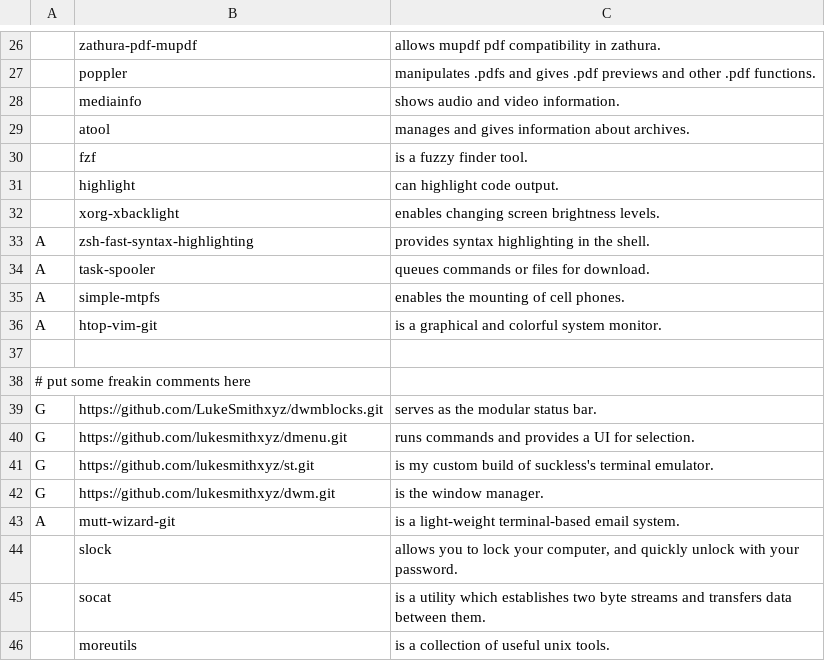
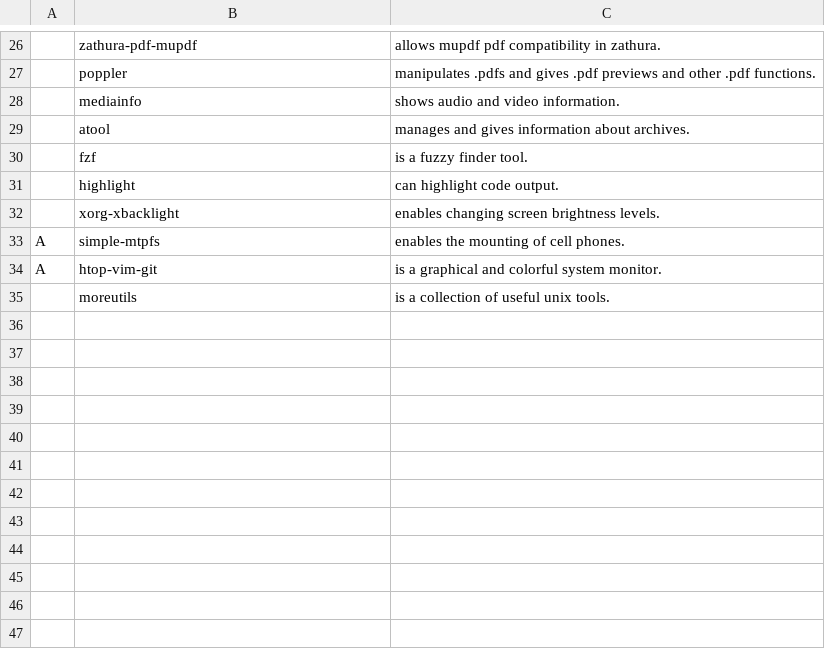
Before and after one commit to GideonWolfe/arch-bootstrap, a CSV file: progs.csv, drawn as a sheet; only a part is shown, gaps mark what is left out; the diff names each change by its address in the sheet, - before the commit and + after, or states it on an @@ line.

Commit message:
removed old programs

```diff
--- a/progs.csv
+++ b/progs.csv
-row 33: A | zsh-fast-syntax-highlighting | provides syntax highlighting in the shell.
-row 34: A | task-spooler | queues commands or files for download.
-row 37: (empty)
-row 38: # put some freakin comments here
-row 39: G | https://github.com/LukeSmithxyz/dwmblocks.git | serves as the modular status bar.
-row 40: G | https://github.com/lukesmithxyz/dmenu.git | runs commands and provides a UI for selection.
-row 41: G | https://github.com/lukesmithxyz/st.git | is my custom build of suckless's terminal emulator.
-row 42: G | https://github.com/lukesmithxyz/dwm.git | is the window manager.
-row 43: A | mutt-wizard-git | is a light-weight terminal-based email system.
-row 44:  | slock | allows you to lock your computer, and quickly unlock with your password.
-row 45:  | socat | is a utility which establishes two byte streams and transfers data between them.
```
